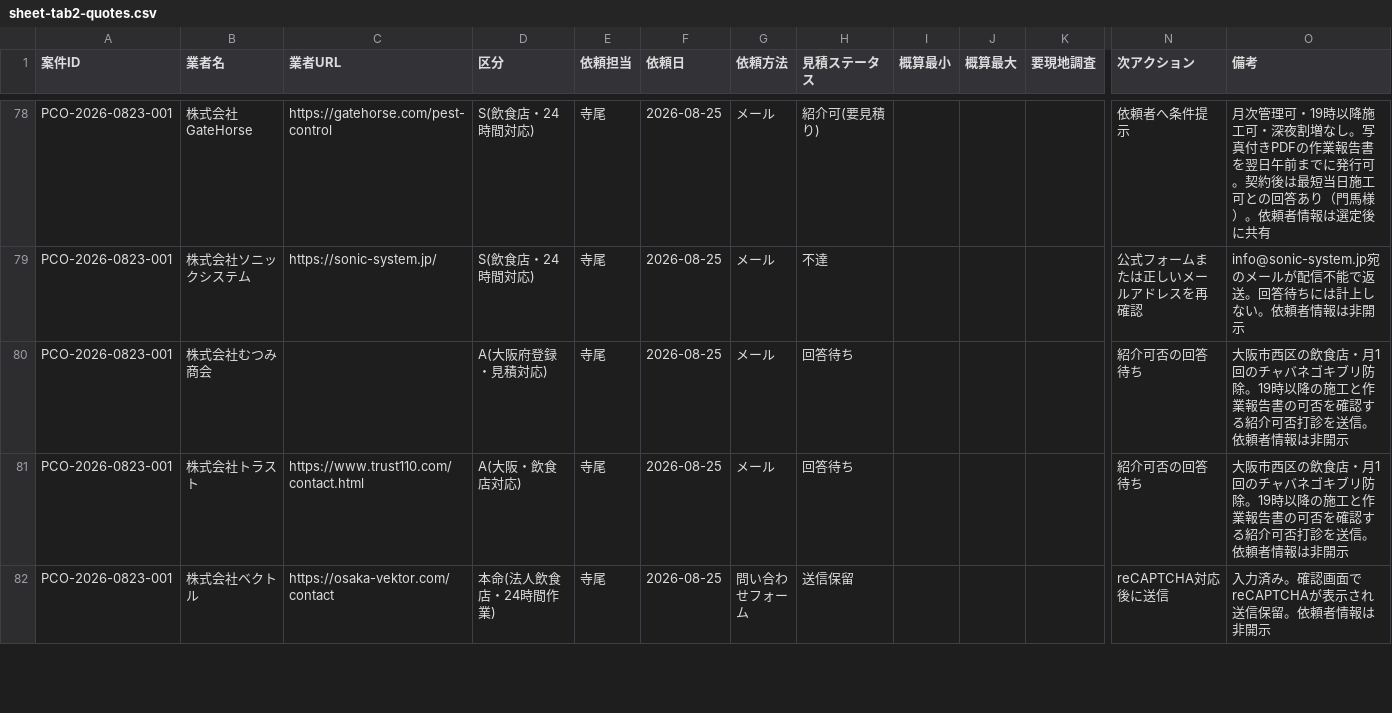
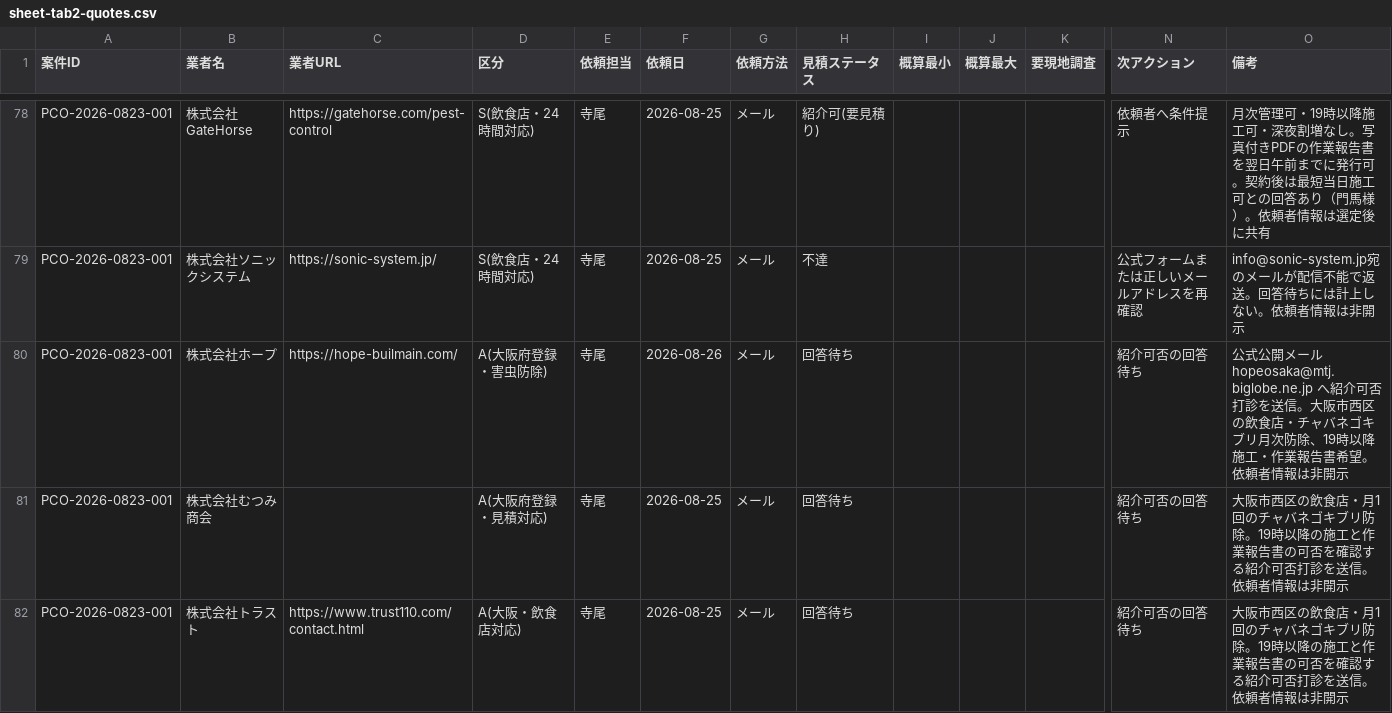
Before and after one commit to kkeisuke0407-crypto/local-support.jp, a CSV file: docs/sheet-tab2-quotes.csv, drawn as a sheet; only a part is shown, gaps mark what is left out; the shorter side is filled out with more unchanged rows; rows hold the shown columns only; the diff names each change by its address in the sheet, - before the commit and + after, or states it on an @@ line.

Commit message:
data(outreach): add Hope pest inquiry

```diff
--- a/docs/sheet-tab2-quotes.csv
+++ b/docs/sheet-tab2-quotes.csv
+row 80: PCO-2026-0823-001 | 株式会社ホープ | https://hope-builmain.com/ | A(大阪府登録・害虫防除) | 寺尾 | 2026-08-26 | メール | 回答待ち |  |  |  | 紹介可否の回答待ち | 公式公開メール hopeosaka@mtj.biglobe.ne.jp へ紹介可否打診を送信。大阪市西区の飲食店・チャバネゴキブリ月次防除、19時以降施工・作業報告書希望。依頼者情報は非開示
```
